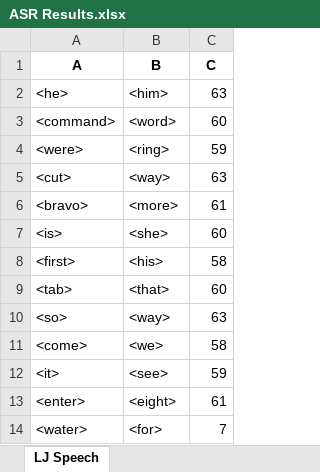
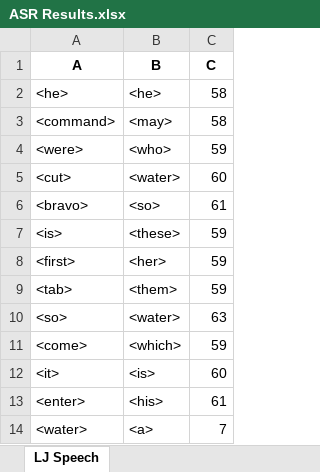
Before and after one commit to dshah1901/P4P-Transformer-ASR-for-Dysarthric-Spech, an Excel workbook: ASR Results.xlsx, sheet LJ Speech, drawn as a sheet; values as stored, in another font and other column widths than the file's, no borders; the diff names each change by its address in the sheet, - before the commit and + after, or states it on an @@ line.

```diff
--- a/ASR Results.xlsx (sheet LJ Speech)
+++ b/ASR Results.xlsx (sheet LJ Speech)
-B2 (B): <him>
+B2 (B): <he>
-C2 (C): 63
+C2 (C): 58
-B3 (B): <word>
+B3 (B): <may>
-C3 (C): 60
+C3 (C): 58
-B4 (B): <ring>
+B4 (B): <who>
-B5 (B): <way>
+B5 (B): <water>
-C5 (C): 63
+C5 (C): 60
-B6 (B): <more>
+B6 (B): <so>
-B7 (B): <she>
+B7 (B): <these>
-C7 (C): 60
+C7 (C): 59
-B8 (B): <his>
+B8 (B): <her>
-C8 (C): 58
+C8 (C): 59
-B9 (B): <that>
+B9 (B): <them>
-C9 (C): 60
+C9 (C): 59
-B10 (B): <way>
+B10 (B): <water>
-B11 (B): <we>
+B11 (B): <which>
-C11 (C): 58
+C11 (C): 59
-B12 (B): <see>
+B12 (B): <is>
-C12 (C): 59
+C12 (C): 60
-B13 (B): <eight>
+B13 (B): <his>
-B14 (B): <for>
+B14 (B): <a>
```
Also changed, not shown: Dysarthric Speakers.xlsx, Epoch Accuracy.xlsx, 3 other files.
